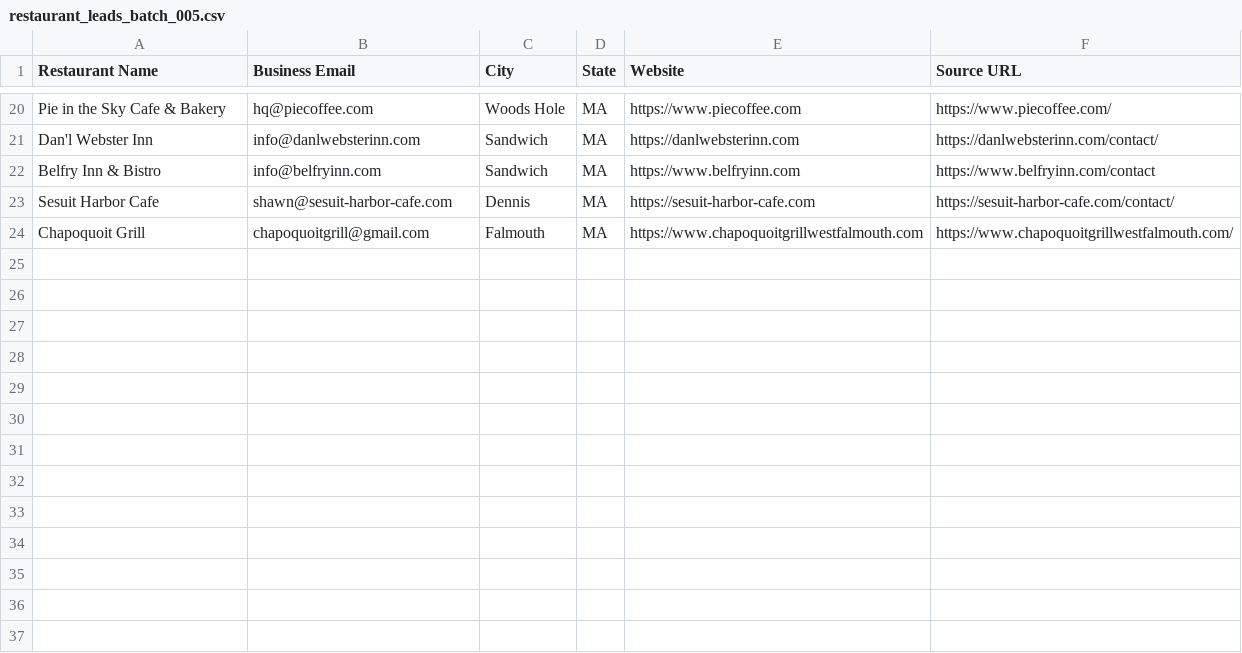
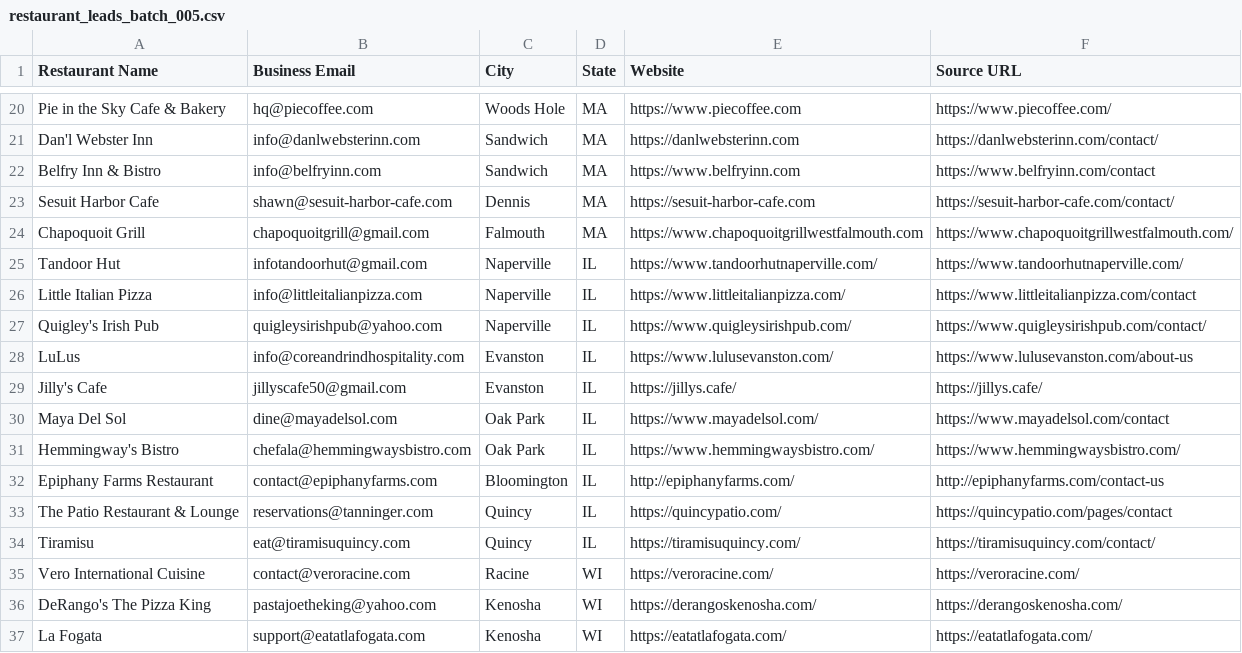
Before and after one commit to Kushams/BEFRS-OUTREACH, a CSV file: data/restaurant_leads_batch_005.csv, drawn as a sheet; only a part is shown, gaps mark what is left out; the diff names each change by its address in the sheet, - before the commit and + after, or states it on an @@ line.

```diff
--- a/data/restaurant_leads_batch_005.csv
+++ b/data/restaurant_leads_batch_005.csv
+row 25: Tandoor Hut | infotandoorhut@gmail.com | Naperville | IL | https://www.tandoorhutnaperville.com/ | https://www.tandoorhutnaperville.com/
+row 26: Little Italian Pizza | info@littleitalianpizza.com | Naperville | IL | https://www.littleitalianpizza.com/ | https://www.littleitalianpizza.com/contact
+row 27: Quigley's Irish Pub | quigleysirishpub@yahoo.com | Naperville | IL | https://www.quigleysirishpub.com/ | https://www.quigleysirishpub.com/contact/
+row 28: LuLus | info@coreandrindhospitality.com | Evanston | IL | https://www.lulusevanston.com/ | https://www.lulusevanston.com/about-us
+row 29: Jilly's Cafe | jillyscafe50@gmail.com | Evanston | IL | https://jillys.cafe/ | https://jillys.cafe/
+row 30: Maya Del Sol | dine@mayadelsol.com | Oak Park | IL | https://www.mayadelsol.com/ | https://www.mayadelsol.com/contact
+row 31: Hemmingway's Bistro | chefala@hemmingwaysbistro.com | Oak Park | IL | https://www.hemmingwaysbistro.com/ | https://www.hemmingwaysbistro.com/
+row 32: Epiphany Farms Restaurant | contact@epiphanyfarms.com | Bloomington | IL | http://epiphanyfarms.com/ | http://epiphanyfarms.com/contact-us
+row 33: The Patio Restaurant & Lounge | reservations@tanninger.com | Quincy | IL | https://quincypatio.com/ | https://quincypatio.com/pages/contact
+row 34: Tiramisu | eat@tiramisuquincy.com | Quincy | IL | https://tiramisuquincy.com/ | https://tiramisuquincy.com/contact/
+row 35: Vero International Cuisine | contact@veroracine.com | Racine | WI | https://veroracine.com/ | https://veroracine.com/
+row 36: DeRango's The Pizza King | pastajoetheking@yahoo.com | Kenosha | WI | https://derangoskenosha.com/ | https://derangoskenosha.com/
+row 37: La Fogata | support@eatatlafogata.com | Kenosha | WI | https://eatatlafogata.com/ | https://eatatlafogata.com/
```
